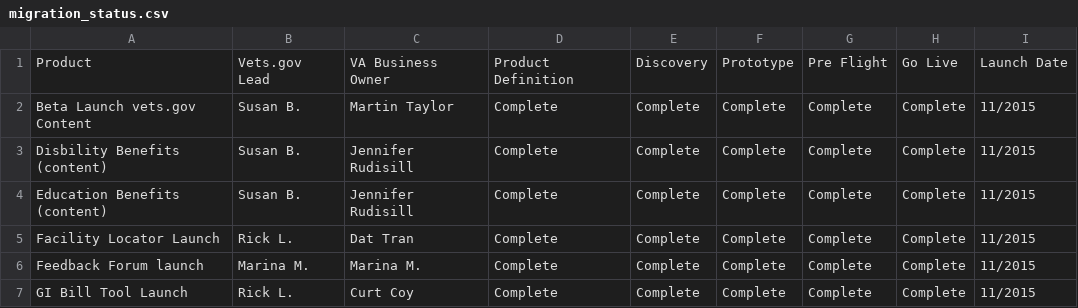
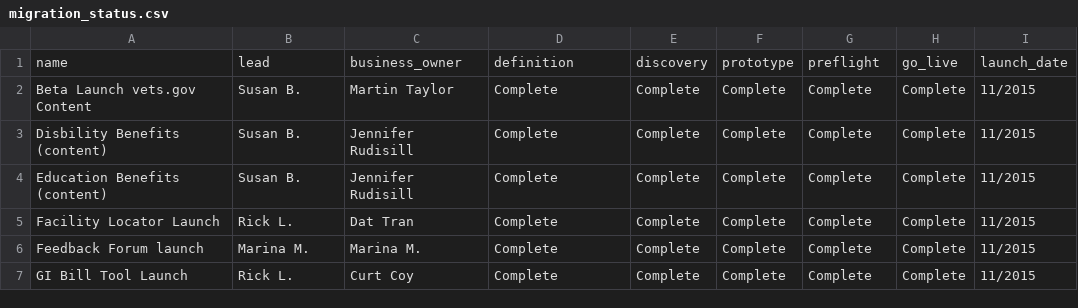
Before and after one commit to department-of-veterans-affairs/vets.gov-status, a CSV file: _data/migration_status.csv, drawn as a sheet; only a part is shown.

```diff
--- a/_data/migration_status.csv
+++ b/_data/migration_status.csv
@@ -1,2 +1,2 @@
-Product,Vets.gov Lead,VA Business Owner,Product Definition,Discovery,Prototype,Pre Flight,Go Live,Launch Date
+name,lead,business_owner,definition,discovery,prototype,preflight,go_live,launch_date
 Beta Launch vets.gov Content,Susan B.,Martin Taylor,Complete,Complete,Complete,Complete,Complete,11/2015
```
Also changed, not shown: 2 other files.
